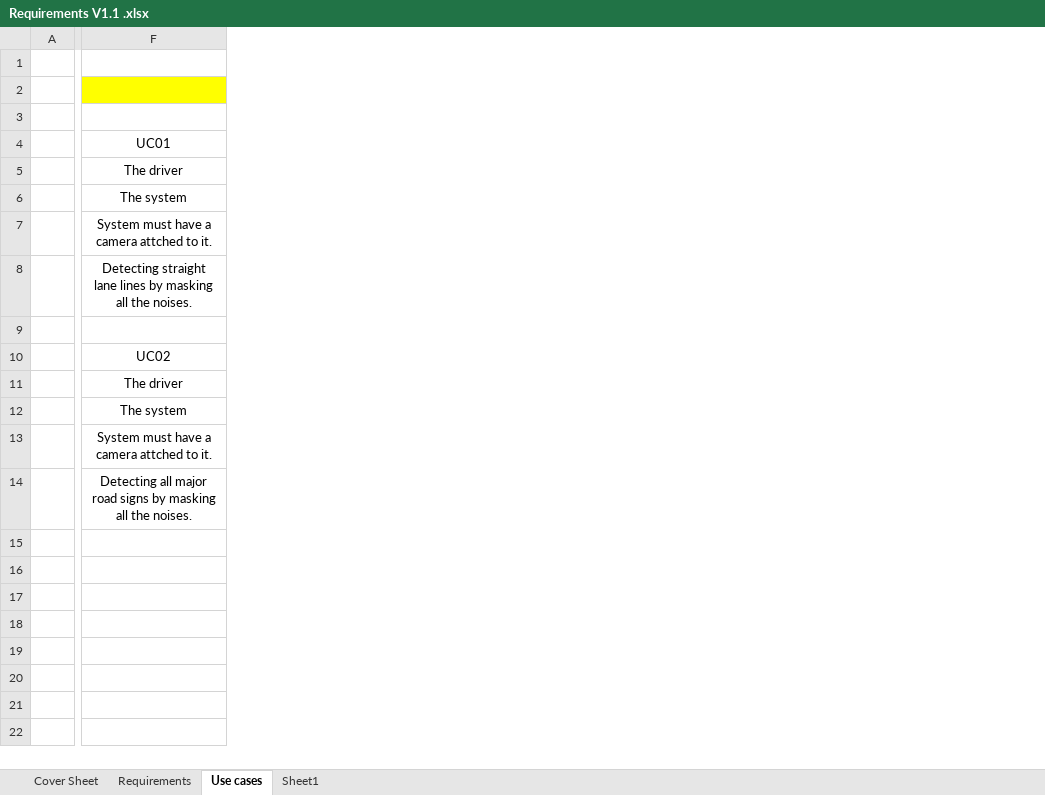
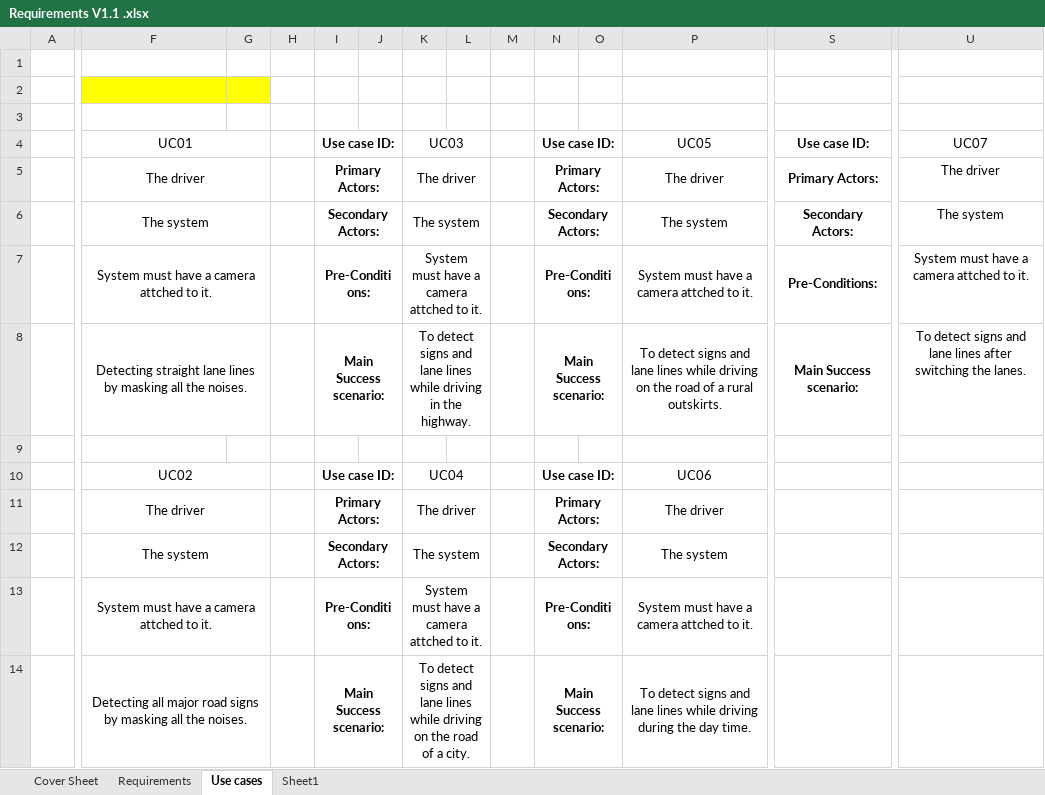
Before and after one commit to subhagakannan/ESD_Project, an Excel workbook: Projects Docs/Requirements V1.1 .xlsx, sheet Use cases, drawn as a sheet; only a part is shown, gaps mark what is left out; values as stored, in another font and other column widths than the file's, no borders; the diff covers the shown part only; the diff names each change by its address in the sheet, - before the commit and + after, or states it on an @@ line.

```diff
--- a/Projects Docs/Requirements V1.1 .xlsx (sheet Use cases)
+++ b/Projects Docs/Requirements V1.1 .xlsx (sheet Use cases)
+column G, empty
+column H, empty
+column I, rows 4-14: Use case ID: | Primary Actors: | Secondary Actors: | Pre-Conditions: | Main Success scenario: |  | Use case ID: | Primary Actors: | Secondary Actors: | Pre-Conditions: | Main Success scenario:
+column J, empty
+column K, rows 4-14: UC03 | The driver | The system | System must have a camera attched to it. | To detect signs and lane lines while driving in the highway. |  | UC04 | The driver | The system | System must have a camera attched to it. | To detect signs and lane lines while driving on the road of a city.
+column L, empty
+column M, empty
+column N, rows 4-14: Use case ID: | Primary Actors: | Secondary Actors: | Pre-Conditions: | Main Success scenario: |  | Use case ID: | Primary Actors: | Secondary Actors: | Pre-Conditions: | Main Success scenario:
+column O, empty
+column P, rows 4-14: UC05 | The driver | The system | System must have a camera attched to it. | To detect signs and lane lines while driving on the road of a rural outskirts. |  | UC06 | The driver | The system | System must have a camera attched to it. | To detect signs and lane lines while driving during the day time.
+column S, rows 4-8: Use case ID: | Primary Actors: | Secondary Actors: | Pre-Conditions: | Main Success scenario:
+column U, rows 4-8: UC07 | The driver | The system | System must have a camera attched to it. | To detect signs and lane lines after switching the lanes.
+F4:G4 merged
+F5:G5 merged
+F6:G6 merged
+F7:G7 merged
+F8:G8 merged
+F10:G10 merged
+F11:G11 merged
+F12:G12 merged
+F13:G13 merged
+F14:G14 merged
```
Also changed, not shown: 3 added columns elsewhere in this sheet, sheet Requirements, sheet Cover Sheet.
